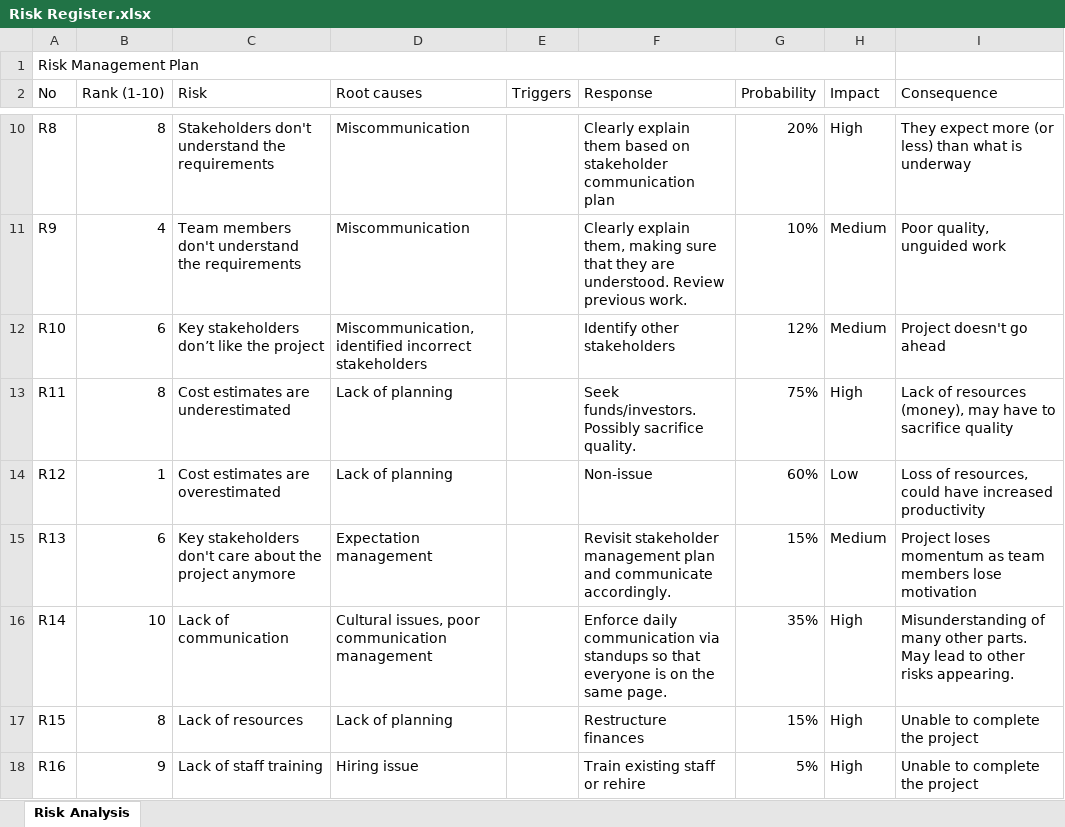
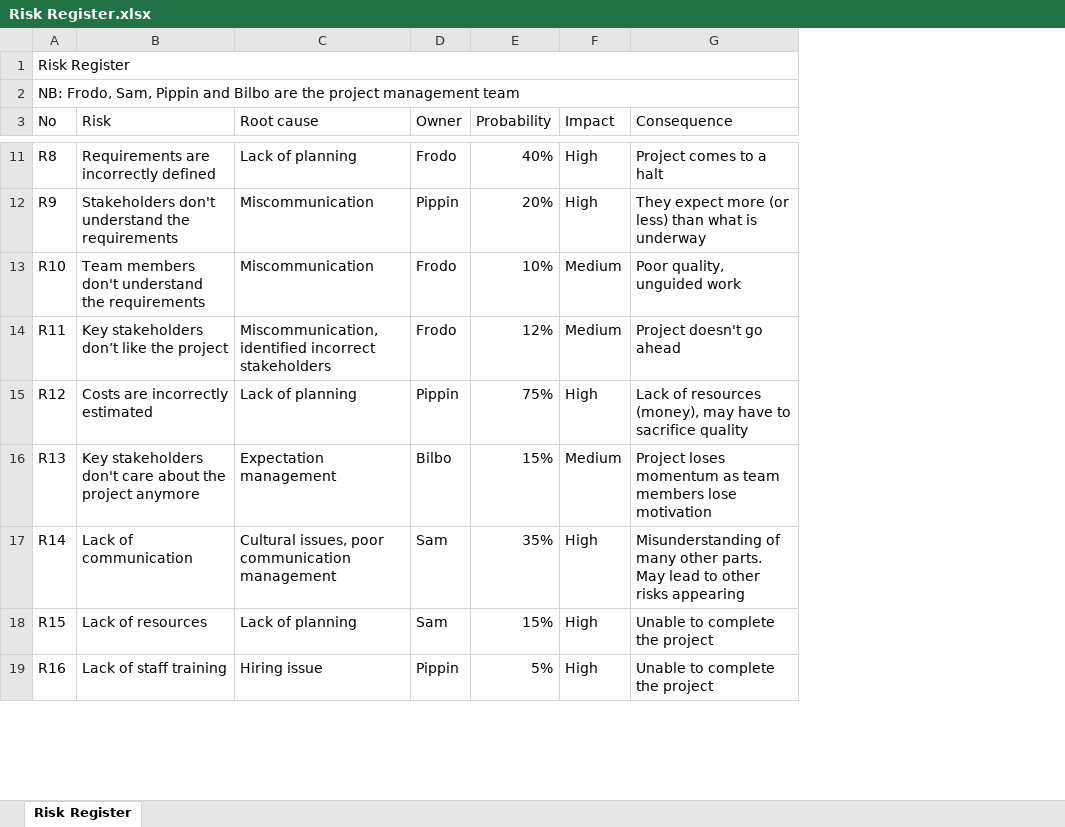
Before and after one commit to CRMills97/Team-Awesome, an Excel workbook: Risk Register.xlsx, sheet Risk Register, drawn as a sheet; only a part is shown, gaps mark what is left out; values as stored, in another font and other column widths than the file's, no cell formats; table styles not drawn; removed rows and columns are numbered as before the commit, all else as after; the diff covers the shown part only; the diff names each change by its address in the sheet, - before the commit and + after, or states it on an @@ line.

Commit message:
Final upon review

```diff
--- a/Risk Register.xlsx (sheet Risk Register)
+++ b/Risk Register.xlsx (sheet Risk Register)
-sheet tab: Risk Analysis
+sheet tab: Risk Register
-column B (Rank (1-10)), rows 10-18: 8 | 4 | 6 | 8 | 1 | 6 | 10 | 8 | 9
-column E (Triggers), empty
-column F (Response), rows 10-18: Clearly explain them based on stakeholder communication plan | Clearly explain them, making sure that they are understood. Review previous work. | Identify other stakeholders | Seek funds/investors. Possibly sacrifice quality. | Non-issue | Revisit stakeholder management plan and communicate accordingly. | Enforce daily communication via standups so that everyone is on the same page. | Restructure finances | Train existing staff or rehire
+column D (Owner), rows 11-19: Frodo | Pippin | Frodo | Frodo | Pippin | Bilbo | Sam | Sam | Pippin
-A1 (No): Risk Management Plan
+A1 (No): Risk Register
-A1:H1 merged
+A1:G1 merged
+row 2: NB: Frodo, Sam, Pippin and Bilbo are the project management team
-C3: Root causes
+C3: Root cause
-B11 (Risk): Stakeholders don't understand the requirements
+B11 (Risk): Requirements are incorrectly defined
-C11 (Root cause): Miscommunication
+C11 (Root cause): Lack of planning
-E11 (Probability): 20%
+E11 (Probability): 40%
-G11 (Consequence): They expect more (or less) than what is underway
+G11 (Consequence): Project comes to a halt
-B12 (Risk): Team members don't understand…
+B12 (Risk): Stakeholders don't understand…
-E12 (Probability): 10%
+E12 (Probability): 20%
-F12 (Impact): Medium
+F12 (Impact): High
-G12 (Consequence): Poor quality, unguided work
+G12 (Consequence): They expect more (or less) than what is underway
-B13 (Risk): Key stakeholders don’t like the project
+B13 (Risk): Team members don't understand the requirements
-C13 (Root cause): Miscommunication, identified incorrect stakeholders
+C13 (Root cause): Miscommunication
-E13 (Probability): 12%
+E13 (Probability): 10%
-G13 (Consequence): Project doesn't go ahead
+G13 (Consequence): Poor quality, unguided work
-B14 (Risk): Cost estimates are underestimated
+B14 (Risk): Key stakeholders don’t like the project
-C14 (Root cause): Lack of planning
+C14 (Root cause): Miscommunication, identified incorrect stakeholders
-E14 (Probability): 75%
+E14 (Probability): 12%
-F14 (Impact): High
+F14 (Impact): Medium
-G14 (Consequence): Lack of resources (money), may have to sacrifice quality
+G14 (Consequence): Project doesn't go ahead
-B15 (Risk): Cost estimates are overestimated
+B15 (Risk): Costs are incorrectly estimated
-E15 (Probability): 60%
+E15 (Probability): 75%
-F15 (Impact): Low
+F15 (Impact): High
-G15 (Consequence): Loss of resources, could have increased productivity
+G15 (Consequence): Lack of resources (money), may have to sacrifice quality
-G17 (Consequence): …other risks appearing.
+G17 (Consequence): …other risks appearing
```
Also changed, not shown: 50 added rows and 28 edited cells elsewhere in this sheet, cell formats.
